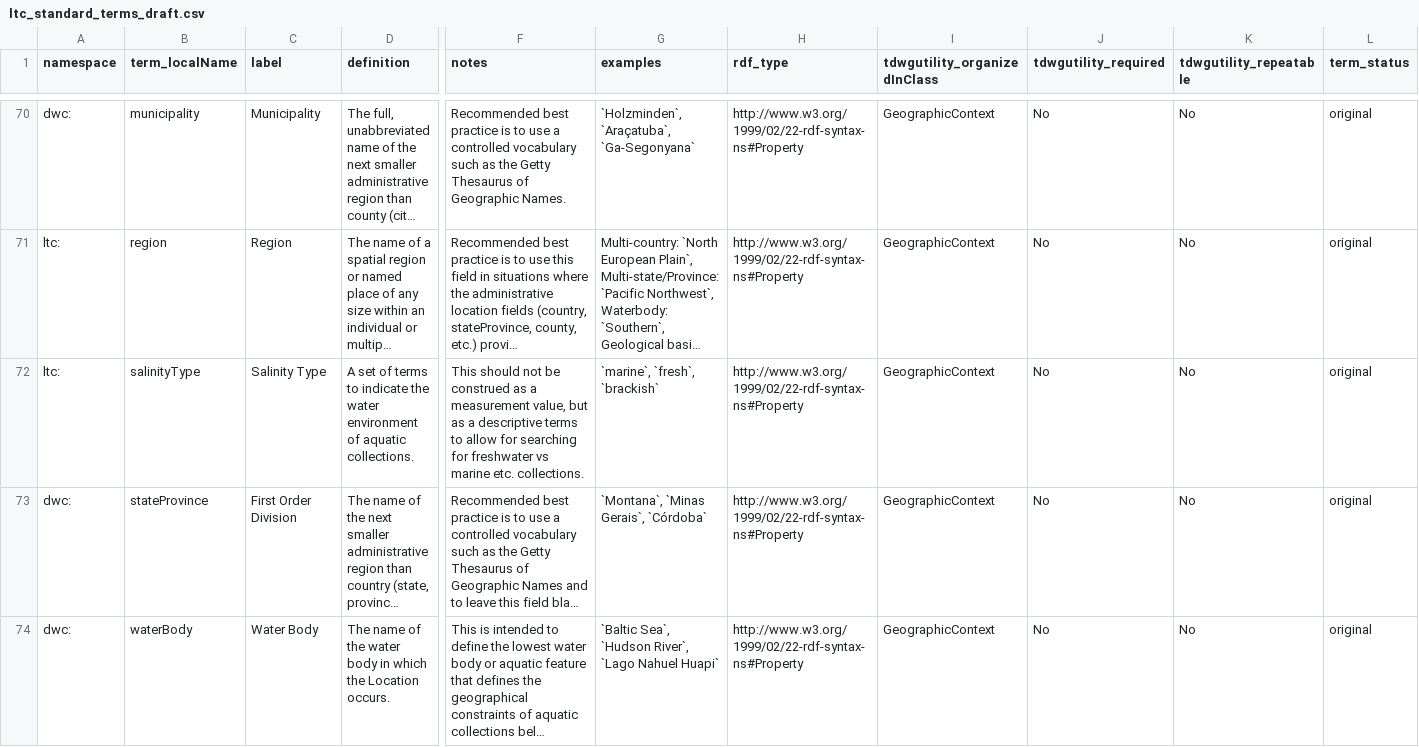
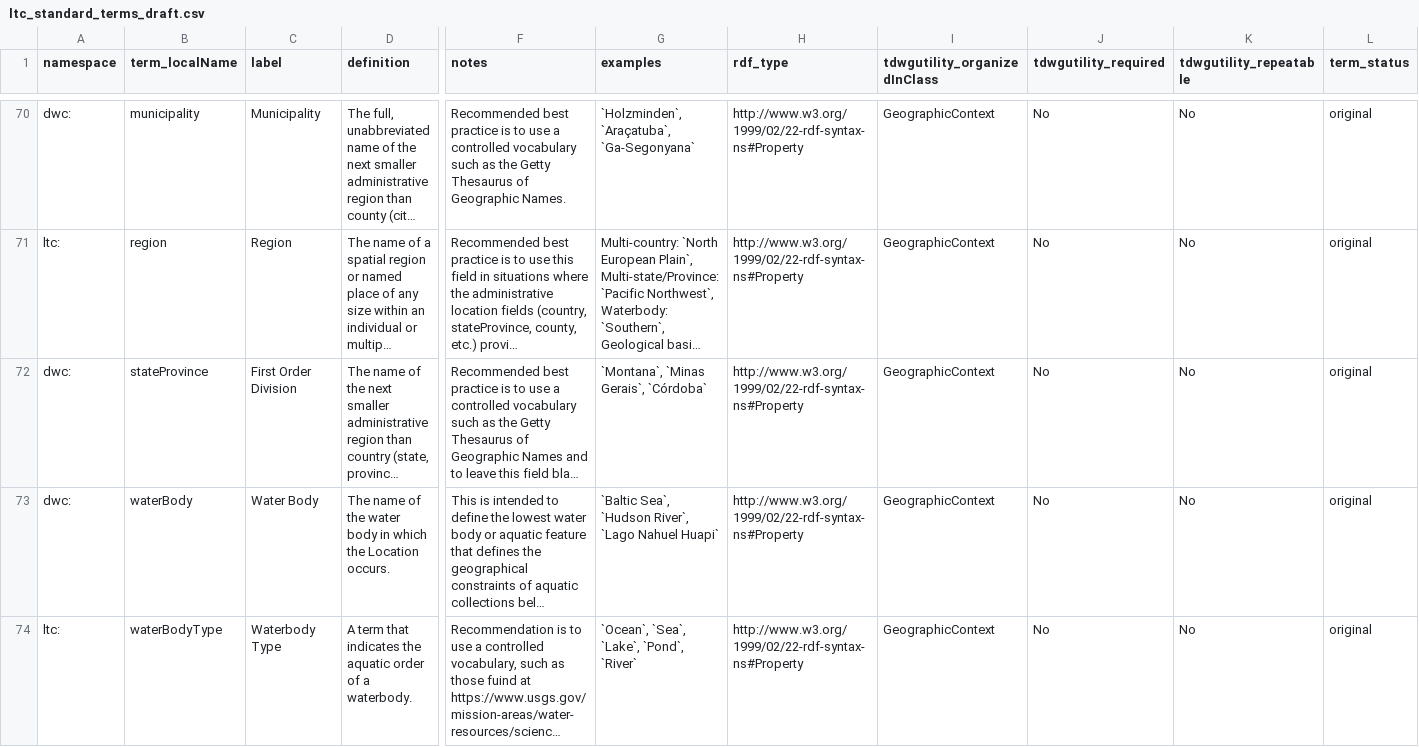
Before and after one commit to tdwg/cd, a CSV file: standard/terms/ltc_standard_terms_draft.csv, drawn as a sheet; only a part is shown, gaps mark what is left out; the shorter side is filled out with more unchanged rows; long unchanged cells end in …; rows hold the shown columns only; the diff names each change by its address in the sheet, - before the commit and + after, or states it on an @@ line.

Commit message:
Update ltc_standard_terms_draft.csv
Removed GeographicContext.salinityType as superseded by EcologicalContext class

```diff
--- a/standard/terms/ltc_standard_terms_draft.csv
+++ b/standard/terms/ltc_standard_terms_draft.csv
-row 72: ltc: | salinityType | Salinity Type | A set of terms to indicate the water environment of aquatic collections. | This should not be construed as a measurement value, but as a descriptive terms to allow for searching for freshwater vs marine etc. collections. | `marine`, `fresh`, `brackish` | http://www.w3.org/1999/02/22-rdf-syntax-ns#Property | GeographicContext | No | No | original
```
